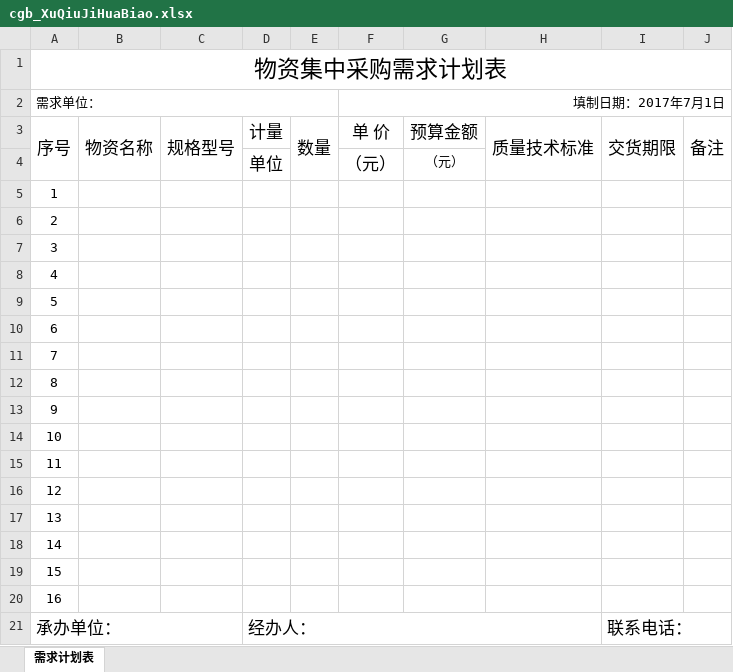
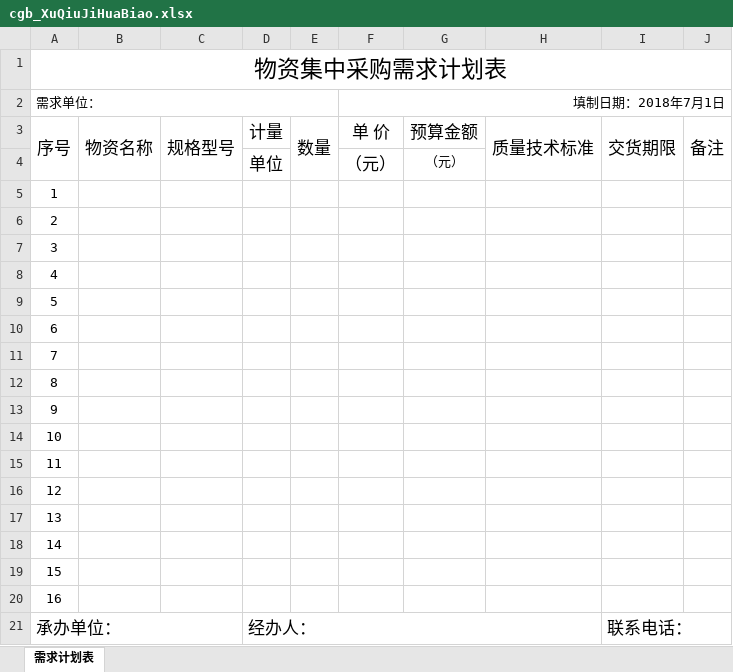
Before and after one commit to HannDent/shopcenter, an Excel workbook: public/download/cgb_XuQiuJiHuaBiao.xlsx, sheet 需求计划表, drawn as a sheet; values as stored, in another font and other column widths than the file's, no borders; the diff names each change by its address in the sheet, - before the commit and + after, or states it on an @@ line.

```diff
--- a/public/download/cgb_XuQiuJiHuaBiao.xlsx (sheet 需求计划表)
+++ b/public/download/cgb_XuQiuJiHuaBiao.xlsx (sheet 需求计划表)
-F2: 填制日期：2017年7月1日
+F2: 填制日期：2018年7月1日
```
Also changed, not shown: public/download/cgb_DaoHuoYanShouDan.xlsx, 1 other file.
